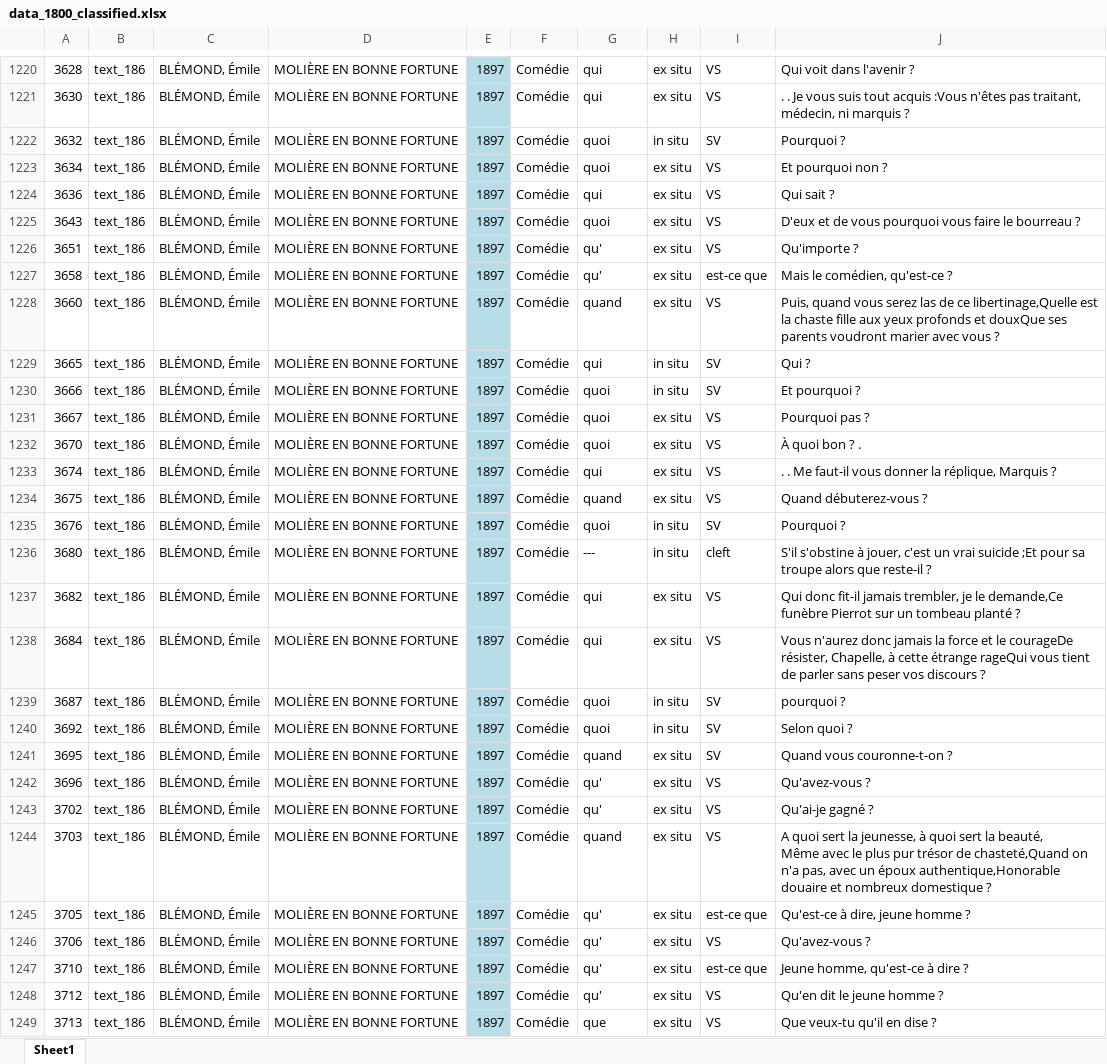
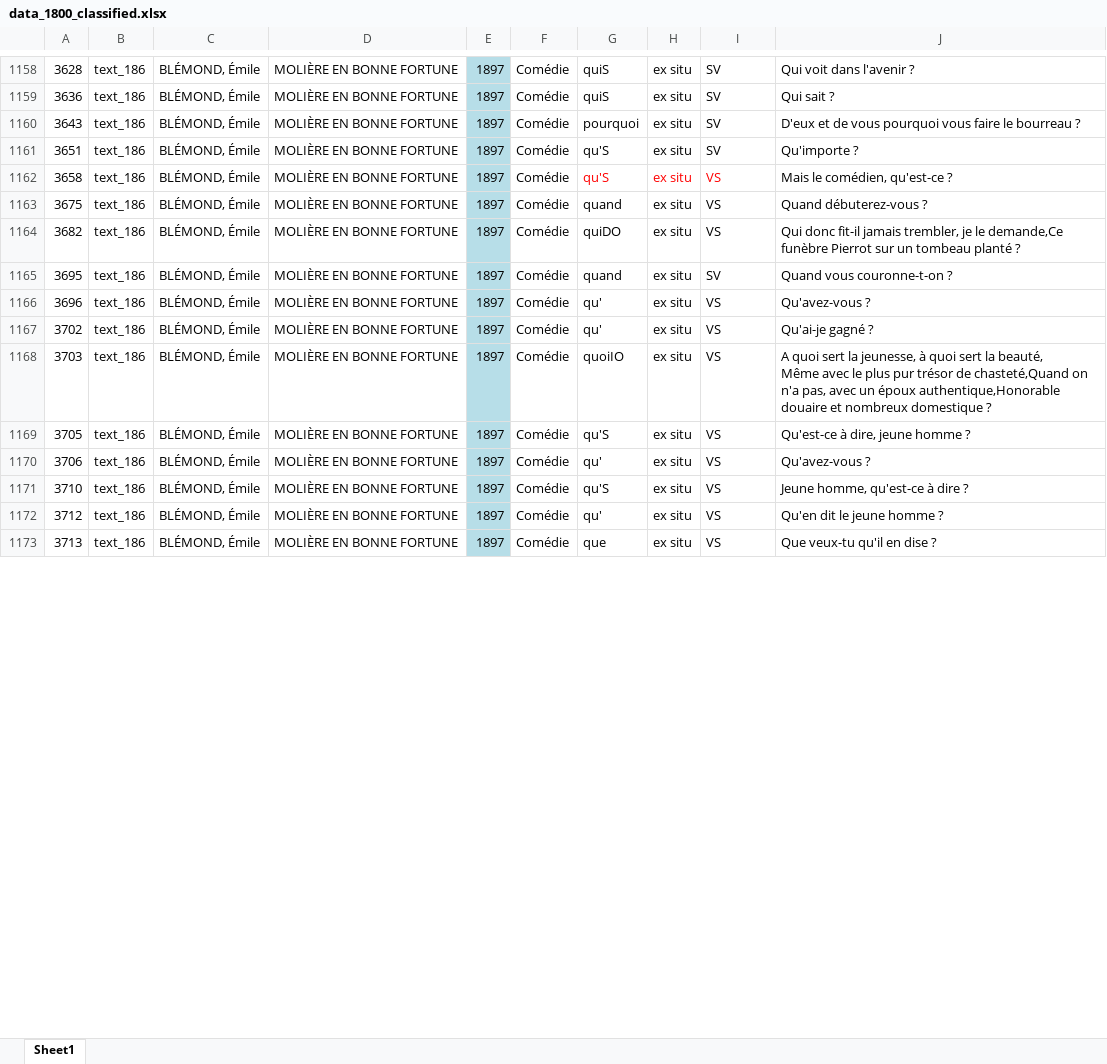
Before and after one commit to CaterinaBi/parameters-corpus-work, an Excel workbook: data/theatre/sorted/1800/classified/data_1800_classified.xlsx, sheet Sheet1, drawn as a sheet; only a part is shown, gaps mark what is left out; values as stored, in another font and other column widths than the file's, no borders; removed rows and columns are numbered as before the commit, all else as after; the diff covers the shown part only; the diff names each change by its address in the sheet, - before the commit and + after, or states it on an @@ line.

```diff
--- a/data/theatre/sorted/1800/classified/data_1800_classified.xlsx (sheet Sheet1)
+++ b/data/theatre/sorted/1800/classified/data_1800_classified.xlsx (sheet Sheet1)
-G1158: qui
+G1158: quiS
-I1158: VS
+I1158: SV
-row 1221: 3630 | text_186 | BLÉMOND, Émile | MOLIÈRE EN BONNE FORTUNE | 1897 | Comédie | qui | ex situ | VS | . . Je vous suis tout acquis :Vous n'êtes pas traitant, médecin, ni marquis ?
-row 1222: 3632 | text_186 | BLÉMOND, Émile | MOLIÈRE EN BONNE FORTUNE | 1897 | Comédie | quoi | in situ | SV | Pourquoi ?
-row 1223: 3634 | text_186 | BLÉMOND, Émile | MOLIÈRE EN BONNE FORTUNE | 1897 | Comédie | quoi | ex situ | VS | Et pourquoi non ?
-G1159: qui
+G1159: quiS
-I1159:I1161: VS
+I1159:I1161: SV
-G1160: quoi
+G1160: pourquoi
-G1161:G1162: qu'
+G1161:G1162: qu'S
-G1162:I1162 text colour: black
+G1162:I1162 text colour: #FF0000
-I1162: est-ce que
+I1162: VS
-row 1228: 3660 | text_186 | BLÉMOND, Émile | MOLIÈRE EN BONNE FORTUNE | 1897 | Comédie | quand | ex situ | VS | Puis, quand vous serez las de ce libertinage,Quelle est la chaste fille aux yeux profonds et douxQue ses parents voudront marier avec vous ?
-row 1229: 3665 | text_186 | BLÉMOND, Émile | MOLIÈRE EN BONNE FORTUNE | 1897 | Comédie | qui | in situ | SV | Qui ?
-row 1230: 3666 | text_186 | BLÉMOND, Émile | MOLIÈRE EN BONNE FORTUNE | 1897 | Comédie | quoi | in situ | SV | Et pourquoi ?
-row 1231: 3667 | text_186 | BLÉMOND, Émile | MOLIÈRE EN BONNE FORTUNE | 1897 | Comédie | quoi | ex situ | VS | Pourquoi pas ?
-row 1232: 3670 | text_186 | BLÉMOND, Émile | MOLIÈRE EN BONNE FORTUNE | 1897 | Comédie | quoi | ex situ | VS | À quoi bon ? .
-row 1233: 3674 | text_186 | BLÉMOND, Émile | MOLIÈRE EN BONNE FORTUNE | 1897 | Comédie | qui | ex situ | VS | . . Me faut-il vous donner la réplique, Marquis ?
-row 1235: 3676 | text_186 | BLÉMOND, Émile | MOLIÈRE EN BONNE FORTUNE | 1897 | Comédie | quoi | in situ | SV | Pourquoi ?
-row 1236: 3680 | text_186 | BLÉMOND, Émile | MOLIÈRE EN BONNE FORTUNE | 1897 | Comédie | --- | in situ | cleft | S'il s'obstine à jouer, c'est un vrai suicide ;Et pour sa troupe alors que reste-il ?
-G1164: qui
+G1164: quiDO
-row 1238: 3684 | text_186 | BLÉMOND, Émile | MOLIÈRE EN BONNE FORTUNE | 1897 | Comédie | qui | ex situ | VS | Vous n'aurez donc jamais la force et le courageDe résister, Chapelle, à cette étrange rageQui vous tient de parler sans peser vos discours ?
-row 1239: 3687 | text_186 | BLÉMOND, Émile | MOLIÈRE EN BONNE FORTUNE | 1897 | Comédie | quoi | in situ | SV | pourquoi ?
-row 1240: 3692 | text_186 | BLÉMOND, Émile | MOLIÈRE EN BONNE FORTUNE | 1897 | Comédie | quoi | in situ | SV | Selon quoi ?
-G1168: quand
+G1168: quoiIO
-G1169: qu'
+G1169: qu'S
-I1169: est-ce que
+I1169: VS
-G1171: qu'
+G1171: qu'S
-I1171: est-ce que
+I1171: VS
```
Also changed, not shown: 107 removed rows, 181 edited cells and cell formats elsewhere in this sheet.
